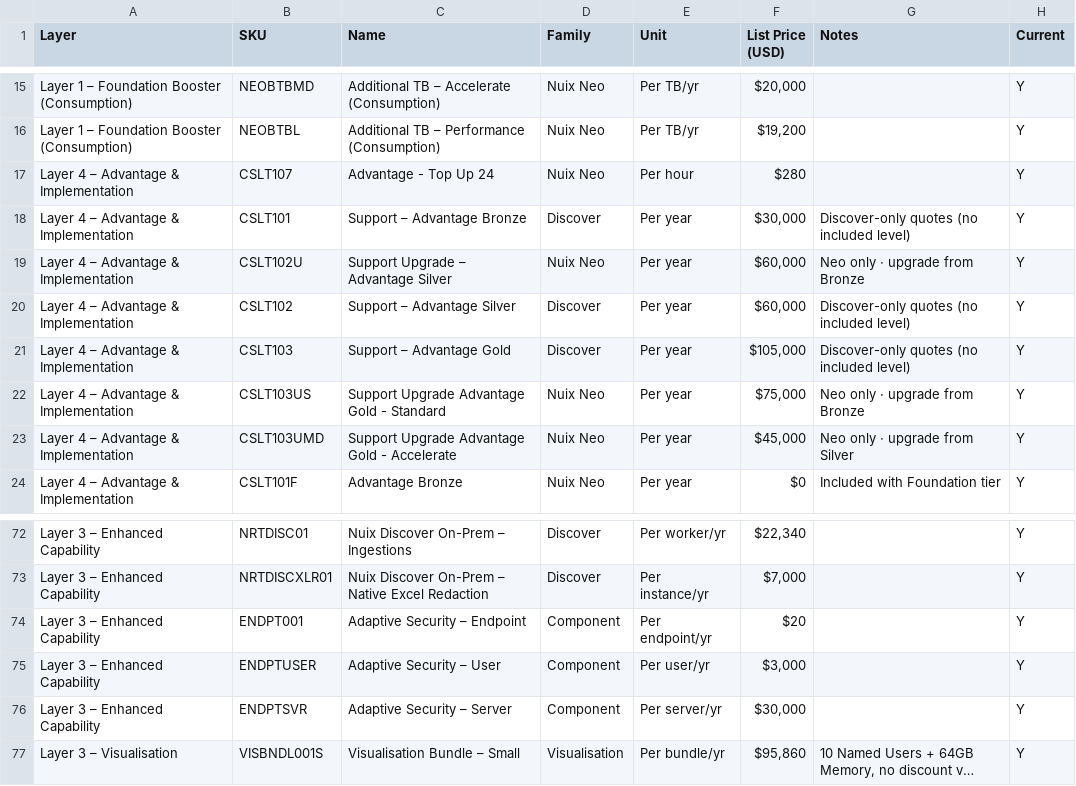
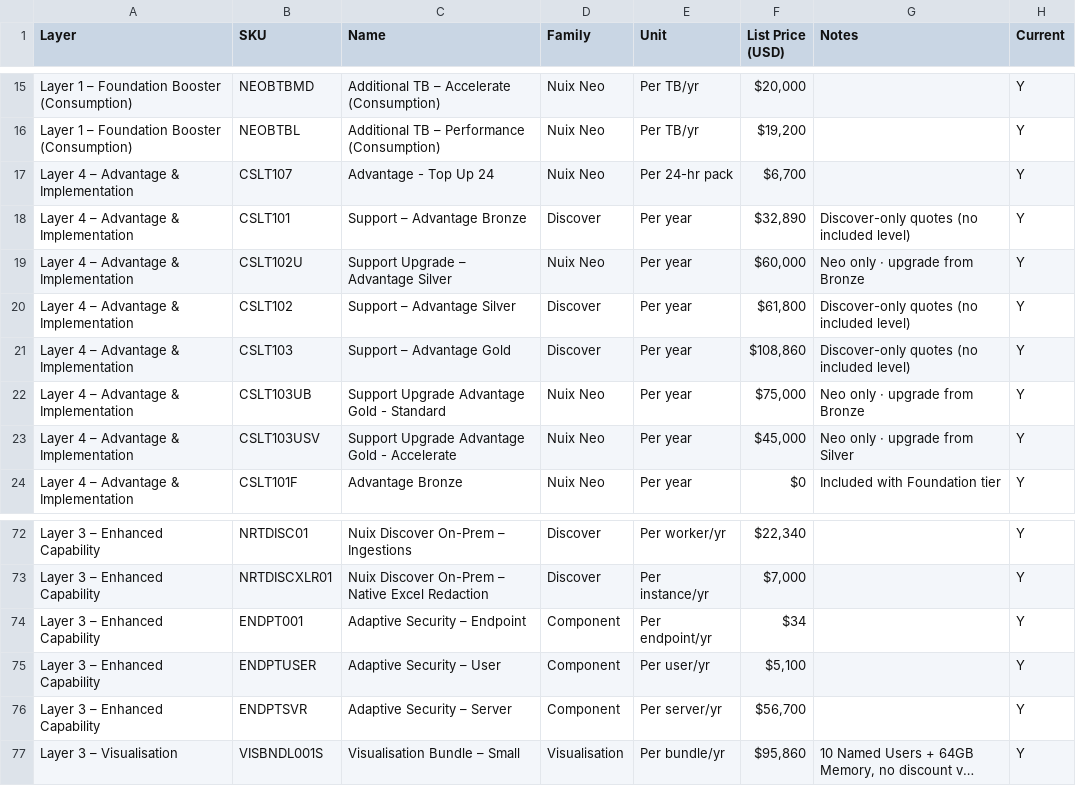
Before and after one commit to JamesSilman/neo-tier-pricing-tool, a CSV file: nuix_sku_list.csv, drawn as a sheet; only a part is shown, gaps mark what is left out; long unchanged cells end in …; the diff names each change by its address in the sheet, - before the commit and + after, or states it on an @@ line.

Commit message:
aligned prices for several skus with salesforce

```diff
--- a/nuix_sku_list.csv
+++ b/nuix_sku_list.csv
-E17 (Unit): Per hour
+E17 (Unit): Per 24-hr pack
-F17 (List Price (USD)): $280
+F17 (List Price (USD)): $6,700
-F18 (List Price (USD)): $30,000
+F18 (List Price (USD)): $32,890
-F20 (List Price (USD)): $60,000
+F20 (List Price (USD)): $61,800
-F21 (List Price (USD)): $105,000
+F21 (List Price (USD)): $108,860
-B22 (SKU): CSLT103US
+B22 (SKU): CSLT103UB
-B23 (SKU): CSLT103UMD
+B23 (SKU): CSLT103USV
-F74 (List Price (USD)): $20
+F74 (List Price (USD)): $34
-F75 (List Price (USD)): $3,000
+F75 (List Price (USD)): $5,100
-F76 (List Price (USD)): $30,000
+F76 (List Price (USD)): $56,700
```
Also changed, not shown: 5 other files.
